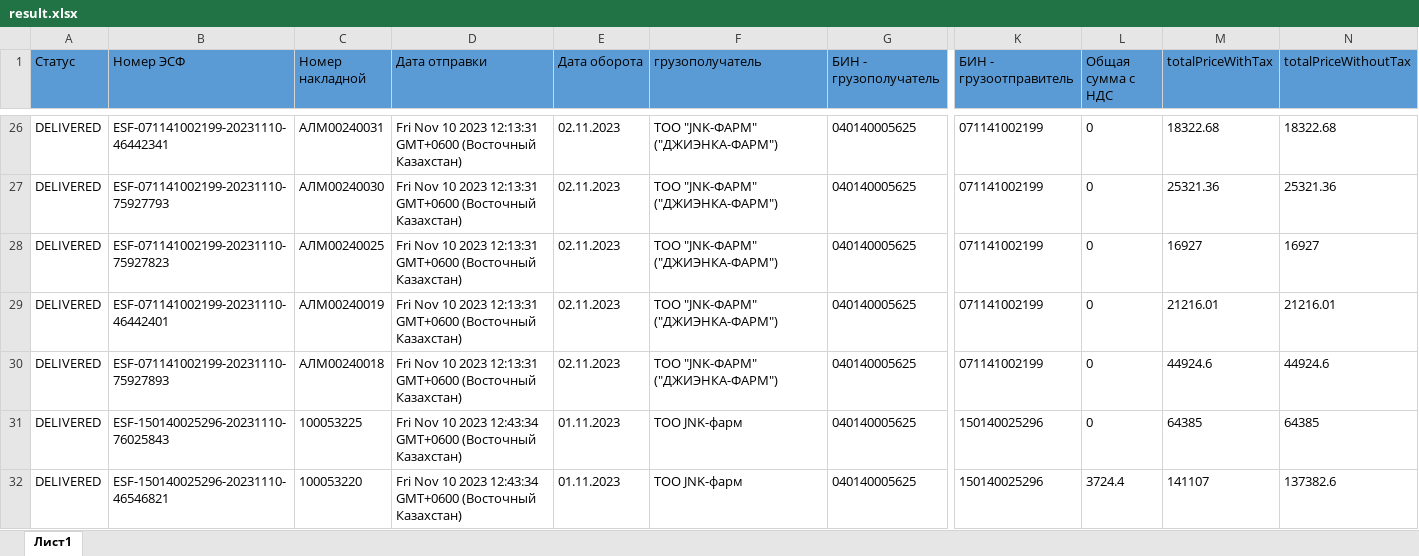
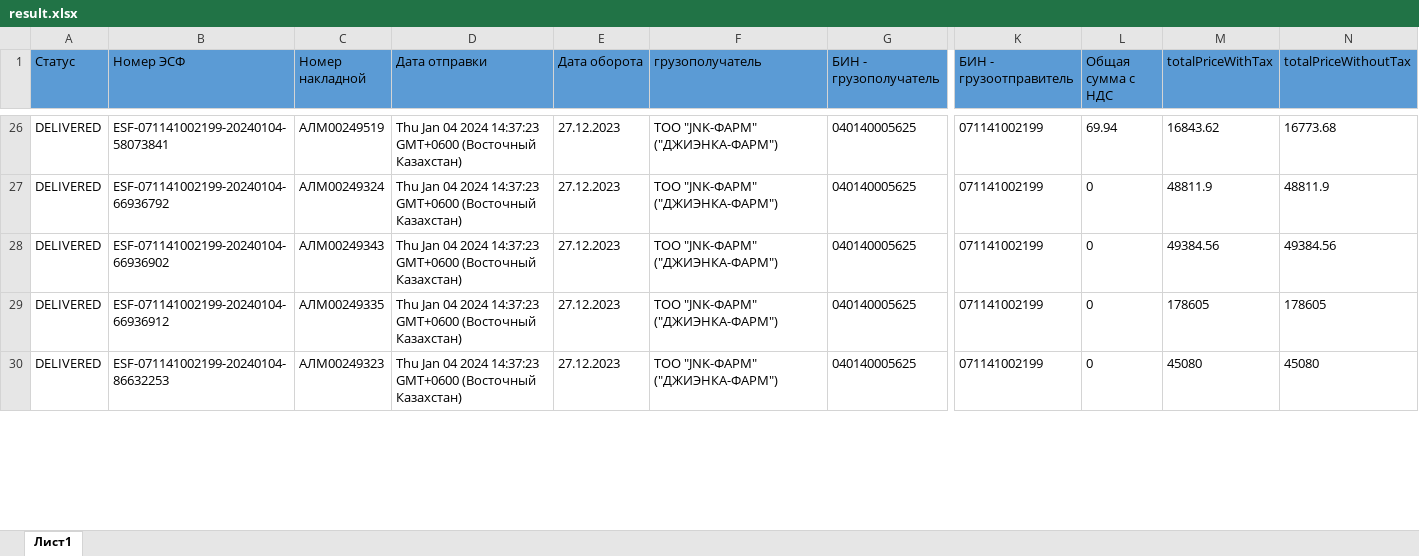
Before and after one commit to didarnivec/esf-backend, an Excel workbook: result.xlsx, sheet Лист1, drawn as a sheet; only a part is shown, gaps mark what is left out; values as stored, in another font and other column widths than the file's, no borders; removed rows and columns are numbered as before the commit, all else as after; rows hold the shown columns only; the diff covers the shown part only; the diff names each change by its address in the sheet, - before the commit and + after, or states it on an @@ line.

```diff
--- a/result.xlsx (sheet Лист1)
+++ b/result.xlsx (sheet Лист1)
-B26 (Номер ЭСФ): ESF-071141002199-20231110-46442341
+B26 (Номер ЭСФ): ESF-071141002199-20240104-58073841
-C26 (Номер накладной): АЛМ00240031
+C26 (Номер накладной): АЛМ00249519
-D26:D30 (Дата отправки): Fri Nov 10 2023 12:13:31 GMT+0600 (Восточный…
+D26:D30 (Дата отправки): Thu Jan 04 2024 14:37:23 GMT+0600 (Восточный…
-E26:E30 (Дата оборота): 02.11.2023
+E26:E30 (Дата оборота): 27.12.2023
-L26 (Общая сумма с НДС): 0
+L26 (Общая сумма с НДС): 69.94
-M26 (totalPriceWithTax): 18322.68
+M26 (totalPriceWithTax): 16843.62
-N26 (totalPriceWithoutTax): 18322.68
+N26 (totalPriceWithoutTax): 16773.68
-B27 (Номер ЭСФ): ESF-071141002199-20231110-75927793
+B27 (Номер ЭСФ): ESF-071141002199-20240104-66936792
-C27 (Номер накладной): АЛМ00240030
+C27 (Номер накладной): АЛМ00249324
-M27 (totalPriceWithTax): 25321.36
+M27 (totalPriceWithTax): 48811.9
-N27 (totalPriceWithoutTax): 25321.36
+N27 (totalPriceWithoutTax): 48811.9
-B28 (Номер ЭСФ): ESF-071141002199-20231110-75927823
+B28 (Номер ЭСФ): ESF-071141002199-20240104-66936902
-C28 (Номер накладной): АЛМ00240025
+C28 (Номер накладной): АЛМ00249343
-M28 (totalPriceWithTax): 16927
+M28 (totalPriceWithTax): 49384.56
-N28 (totalPriceWithoutTax): 16927
+N28 (totalPriceWithoutTax): 49384.56
-B29 (Номер ЭСФ): ESF-071141002199-20231110-46442401
+B29 (Номер ЭСФ): ESF-071141002199-20240104-66936912
-C29 (Номер накладной): АЛМ00240019
+C29 (Номер накладной): АЛМ00249335
-M29 (totalPriceWithTax): 21216.01
+M29 (totalPriceWithTax): 178605
-N29 (totalPriceWithoutTax): 21216.01
+N29 (totalPriceWithoutTax): 178605
-B30 (Номер ЭСФ): ESF-071141002199-20231110-75927893
+B30 (Номер ЭСФ): ESF-071141002199-20240104-86632253
-C30 (Номер накладной): АЛМ00240018
+C30 (Номер накладной): АЛМ00249323
-M30 (totalPriceWithTax): 44924.6
+M30 (totalPriceWithTax): 45080
-N30 (totalPriceWithoutTax): 44924.6
+N30 (totalPriceWithoutTax): 45080
-row 31: DELIVERED | ESF-150140025296-20231110-76025843 | 100053225 | Fri Nov 10 2023 12:43:34 GMT+0600 (Восточный Казахстан) | 01.11.2023 | ТОО JNK-фарм | 040140005625 | 150140025296 | 0 | 64385 | 64385
-row 32: DELIVERED | ESF-150140025296-20231110-46546821 | 100053220 | Fri Nov 10 2023 12:43:34 GMT+0600 (Восточный Казахстан) | 01.11.2023 | ТОО JNK-фарм | 040140005625 | 150140025296 | 3724.4 | 141107 | 137382.6
```
Also changed, not shown: 30 added rows, 58 removed rows and 108 edited cells elsewhere in this sheet, result-one-doc.xlsx, 2 other files.
